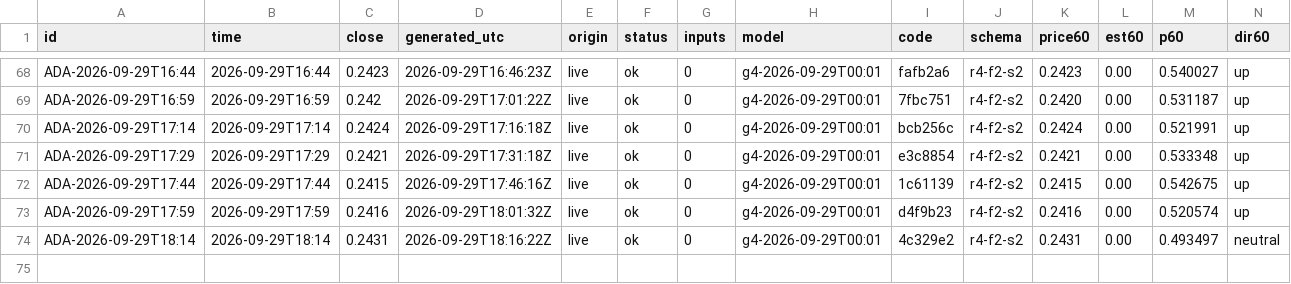
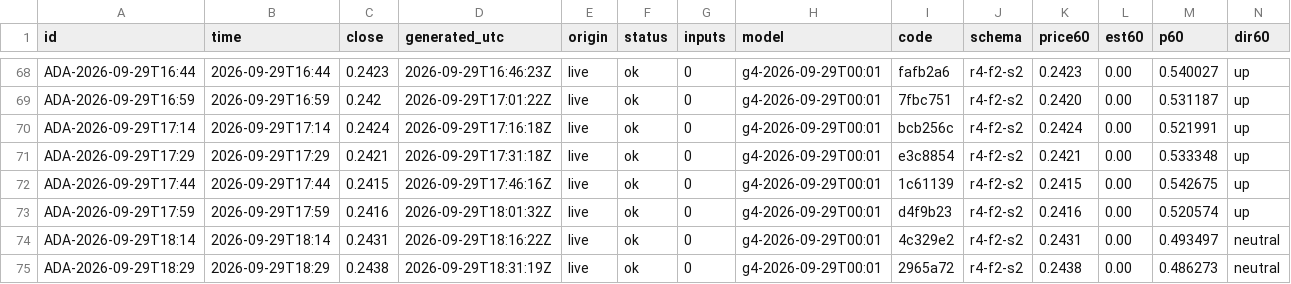
Before and after one commit to omidabduli/cardano-self-improving-prediction, a CSV file: data/predictions/2026-09-29.csv, drawn as a sheet; only a part is shown, gaps mark what is left out; rows hold the shown columns only; the diff names each change by its address in the sheet, - before the commit and + after, or states it on an @@ line.

```diff
--- a/data/predictions/2026-09-29.csv
+++ b/data/predictions/2026-09-29.csv
+row 75: ADA-2026-09-29T18:29 | 2026-09-29T18:29 | 0.2438 | 2026-09-29T18:31:19Z | live | ok | 0 | g4-2026-09-29T00:01 | 2965a72 | r4-f2-s2 | 0.2438 | 0.00 | 0.486273 | neutral
```
Also changed, not shown: 3 other files.
